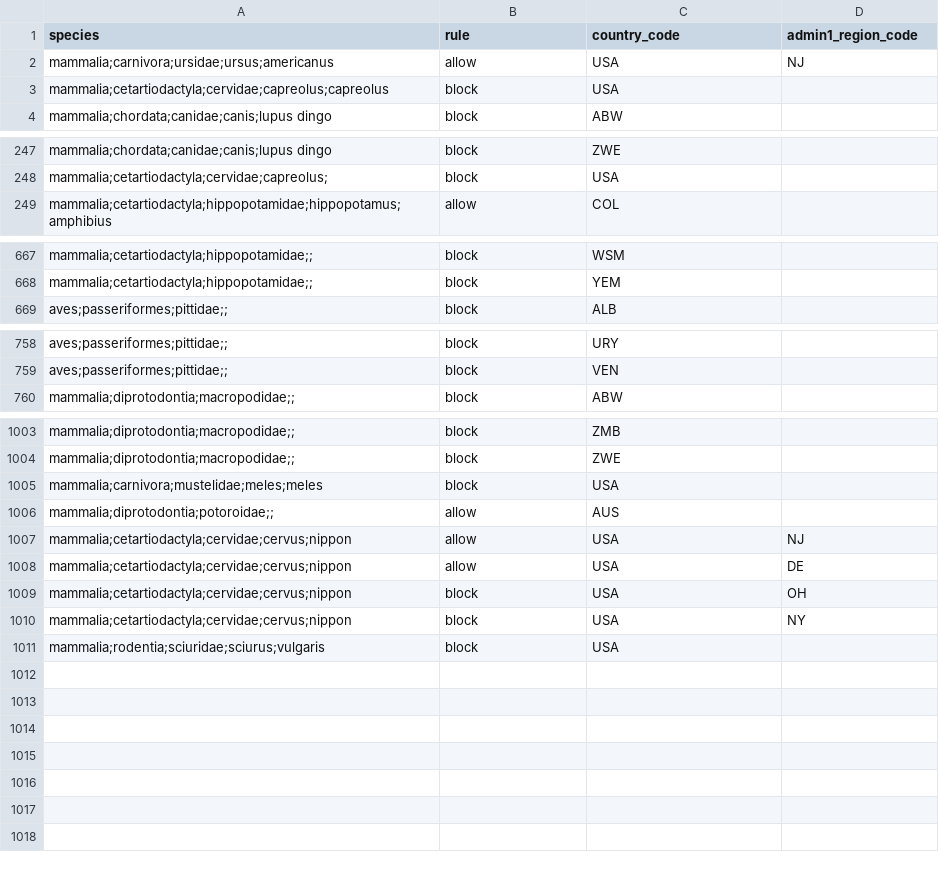
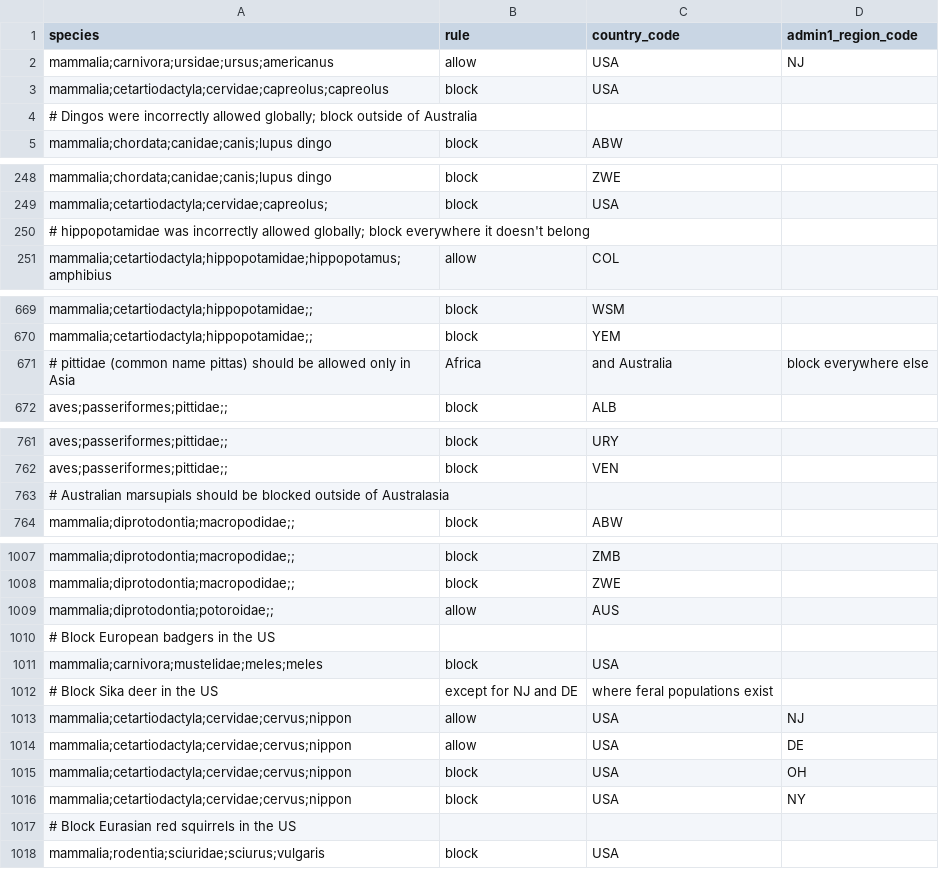
Before and after one commit to google/cameratrapai, a CSV file: data/geofence_fixes.csv, drawn as a sheet; only a part is shown, gaps mark what is left out.

Commit message:
allow comments in geofence_fixes.csv, add comments to describe recent additions

```diff
--- a/data/geofence_fixes.csv
+++ b/data/geofence_fixes.csv
@@ -3,2 +3,3 @@ mammalia;carnivora;ursidae;ursus;americanus,allow,USA,NJ
 mammalia;cetartiodactyla;cervidae;capreolus;capreolus,block,USA,
+# Dingos were incorrectly allowed globally; block outside of Australia
 mammalia;chordata;canidae;canis;lupus dingo,block,ABW,
@@ -248,2 +249,3 @@ mammalia;chordata;canidae;canis;lupus dingo,block,ZWE,
 mammalia;cetartiodactyla;cervidae;capreolus;,block,USA,
+# hippopotamidae was incorrectly allowed globally; block everywhere it doesn't belong
 mammalia;cetartiodactyla;hippopotamidae;hippopotamus;amphibius,allow,COL,
@@ -668,2 +670,3 @@ mammalia;cetartiodactyla;hippopotamidae;;,block,WSM,
 mammalia;cetartiodactyla;hippopotamidae;;,block,YEM,
+# pittidae (common name pittas) should be allowed only in Asia, Africa, and Australia, block everywhere else
 aves;passeriformes;pittidae;;,block,ALB,
@@ -759,2 +762,3 @@ aves;passeriformes;pittidae;;,block,URY,
 aves;passeriformes;pittidae;;,block,VEN,
+# Australian marsupials should be blocked outside of Australasia
 mammalia;diprotodontia;macropodidae;;,block,ABW,
@@ -1004,4 +1008,6 @@ mammalia;diprotodontia;macropodidae;;,block,ZMB,
 mammalia;diprotodontia;macropodidae;;,block,ZWE,
+mammalia;diprotodontia;potoroidae;;,allow,AUS,
+# Block European badgers in the US
 mammalia;carnivora;mustelidae;meles;meles,block,USA,
-mammalia;diprotodontia;potoroidae;;,allow,AUS,
+# Block Sika deer in the US, except for NJ and DE, where feral populations exist
 mammalia;cetartiodactyla;cervidae;cervus;nippon,allow,USA,NJ
@@ -1010,2 +1016,3 @@ mammalia;cetartiodactyla;cervidae;cervus;nippon,block,USA,OH
 mammalia;cetartiodactyla;cervidae;cervus;nippon,block,USA,NY
+# Block Eurasian red squirrels in the US
 mammalia;rodentia;sciuridae;sciurus;vulgaris,block,USA,
```
Also changed, not shown: 1 other file.
